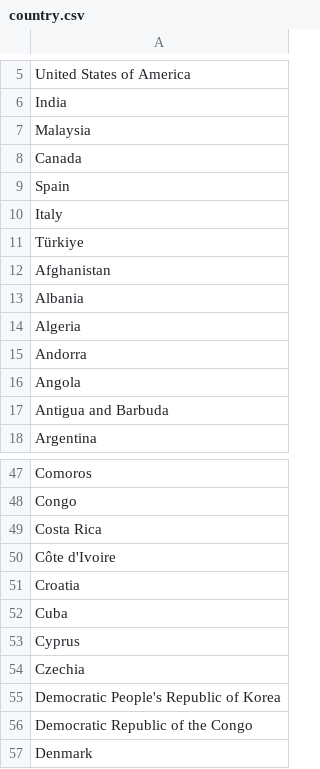
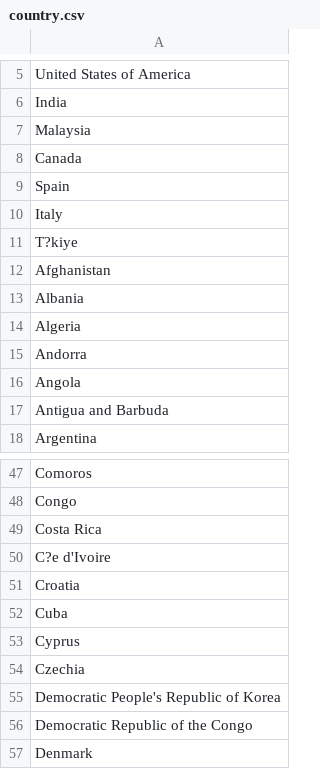
Before and after one commit to AKC23/GAIN-sampledb, a CSV file: data/country.csv, drawn as a sheet; only a part is shown, gaps mark what is left out; the diff names each change by its address in the sheet, - before the commit and + after, or states it on an @@ line.

```diff
--- a/data/country.csv
+++ b/data/country.csv
-A11: Türkiye
+A11: T?kiye
-A50: Côte d'Ivoire
+A50: C?e d'Ivoire
```
Also changed, not shown: data/supply.csv, 4 other files.
